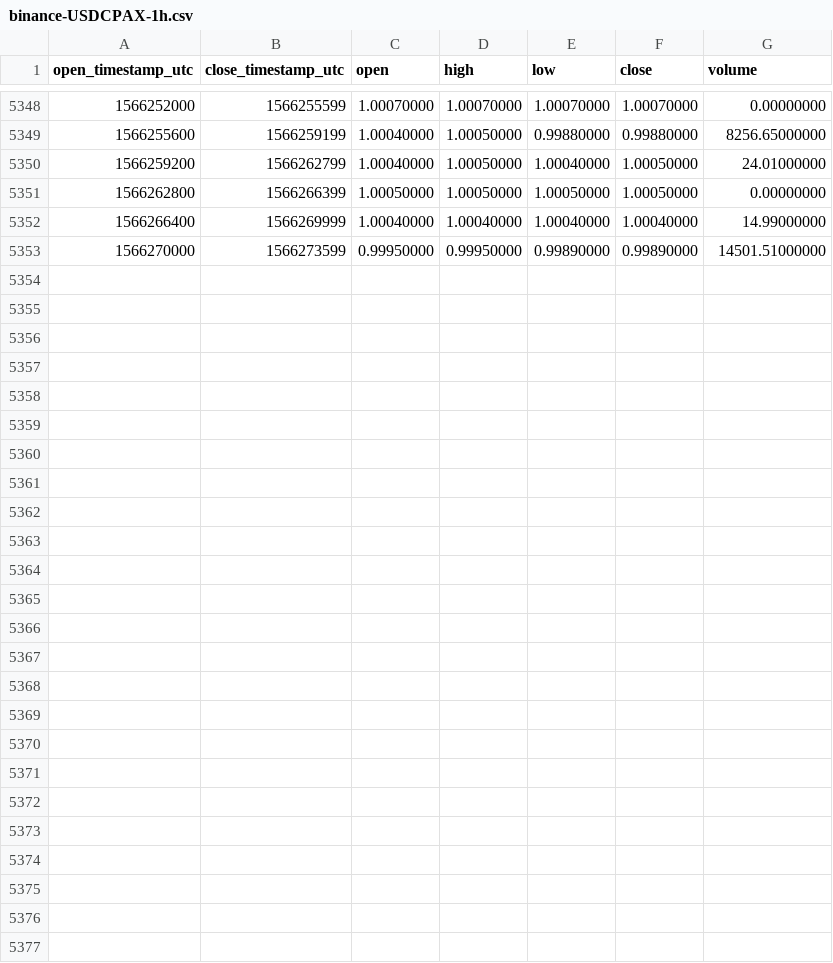
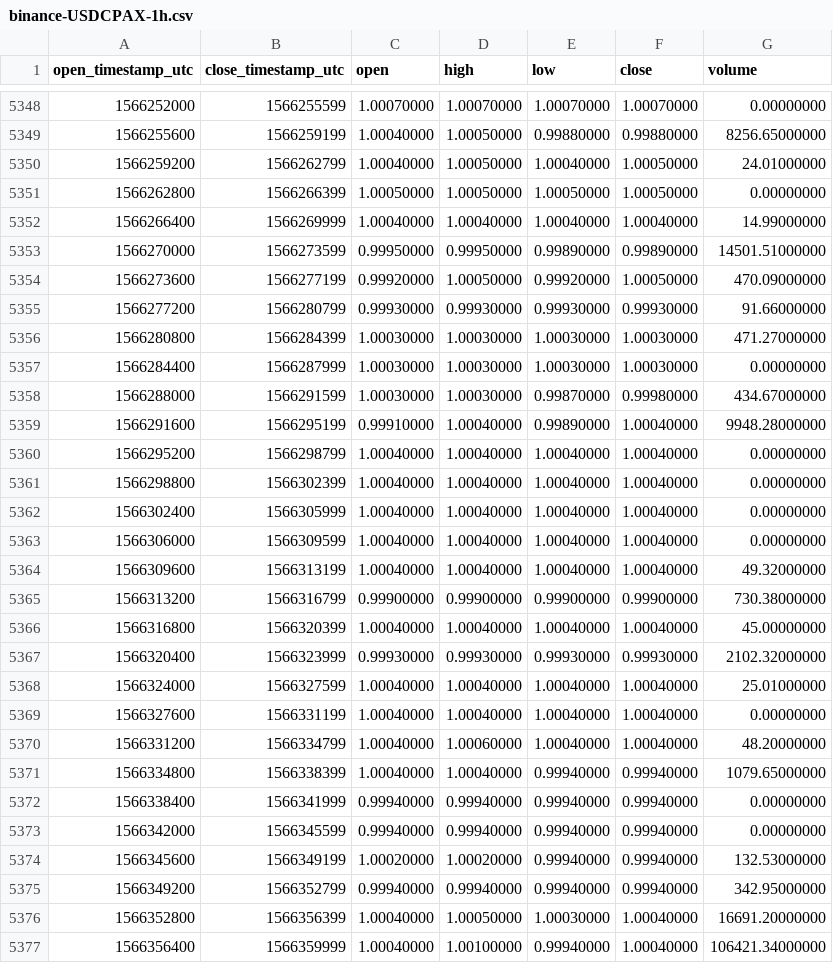
Before and after one commit to cryptobigbro/binance-USDCPAX, a CSV file: binance-USDCPAX-1h.csv, drawn as a sheet; only a part is shown, gaps mark what is left out.

Commit message:
Update OHLCV data.

```diff
--- a/binance-USDCPAX-1h.csv
+++ b/binance-USDCPAX-1h.csv
@@ -5353 +5353,25 @@ open_timestamp_utc,close_timestamp_utc,open,high,low,close,volume
 1566270000,1566273599,0.99950000,0.99950000,0.99890000,0.99890000,14501.51000000
+1566273600,1566277199,0.99920000,1.00050000,0.99920000,1.00050000,470.09000000
+1566277200,1566280799,0.99930000,0.99930000,0.99930000,0.99930000,91.66000000
+1566280800,1566284399,1.00030000,1.00030000,1.00030000,1.00030000,471.27000000
+1566284400,1566287999,1.00030000,1.00030000,1.00030000,1.00030000,0.00000000
+1566288000,1566291599,1.00030000,1.00030000,0.99870000,0.99980000,434.67000000
+1566291600,1566295199,0.99910000,1.00040000,0.99890000,1.00040000,9948.28000000
+1566295200,1566298799,1.00040000,1.00040000,1.00040000,1.00040000,0.00000000
+1566298800,1566302399,1.00040000,1.00040000,1.00040000,1.00040000,0.00000000
+1566302400,1566305999,1.00040000,1.00040000,1.00040000,1.00040000,0.00000000
+1566306000,1566309599,1.00040000,1.00040000,1.00040000,1.00040000,0.00000000
+1566309600,1566313199,1.00040000,1.00040000,1.00040000,1.00040000,49.32000000
+1566313200,1566316799,0.99900000,0.99900000,0.99900000,0.99900000,730.38000000
+1566316800,1566320399,1.00040000,1.00040000,1.00040000,1.00040000,45.00000000
+1566320400,1566323999,0.99930000,0.99930000,0.99930000,0.99930000,2102.32000000
+1566324000,1566327599,1.00040000,1.00040000,1.00040000,1.00040000,25.01000000
+1566327600,1566331199,1.00040000,1.00040000,1.00040000,1.00040000,0.00000000
+1566331200,1566334799,1.00040000,1.00060000,1.00040000,1.00040000,48.20000000
+1566334800,1566338399,1.00040000,1.00040000,0.99940000,0.99940000,1079.65000000
+1566338400,1566341999,0.99940000,0.99940000,0.99940000,0.99940000,0.00000000
+1566342000,1566345599,0.99940000,0.99940000,0.99940000,0.99940000,0.00000000
+1566345600,1566349199,1.00020000,1.00020000,0.99940000,0.99940000,132.53000000
+1566349200,1566352799,0.99940000,0.99940000,0.99940000,0.99940000,342.95000000
+1566352800,1566356399,1.00040000,1.00050000,1.00030000,1.00040000,16691.20000000
+1566356400,1566359999,1.00040000,1.00100000,0.99940000,1.00040000,106421.34000000
```
Also changed, not shown: binance-USDCPAX-1d.csv.
